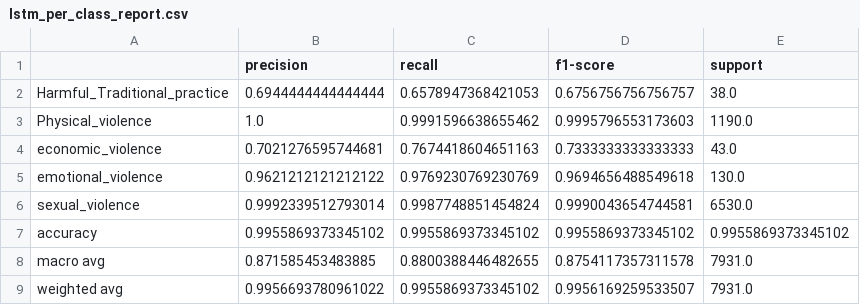
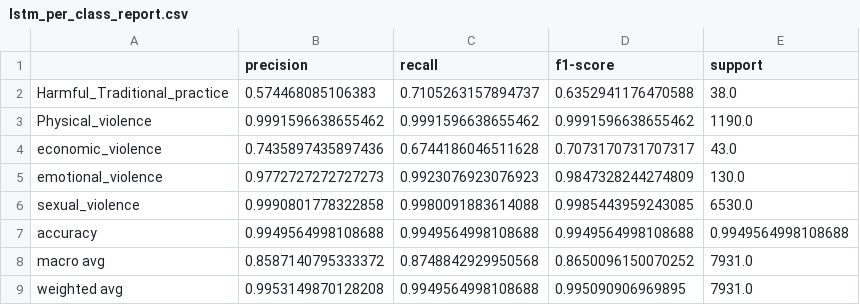
Before and after one commit to Manzi453/Formative_2-Group_19, a CSV file: results/metrics/lstm_per_class_report.csv, drawn as a sheet.

```diff
--- a/results/metrics/lstm_per_class_report.csv
+++ b/results/metrics/lstm_per_class_report.csv
@@ -1,9 +1,9 @@
 ,precision,recall,f1-score,support
-Harmful_Traditional_practice,0.6944444444444444,0.6578947368421053,0.6756756756756757,38.0
-Physical_violence,1.0,0.9991596638655462,0.9995796553173603,1190.0
-economic_violence,0.7021276595744681,0.7674418604651163,0.7333333333333333,43.0
-emotional_violence,0.9621212121212122,0.9769230769230769,0.9694656488549618,130.0
-sexual_violence,0.9992339512793014,0.9987748851454824,0.9990043654744581,6530.0
-accuracy,0.9955869373345102,0.9955869373345102,0.9955869373345102,0.9955869373345102
-macro avg,0.871585453483885,0.8800388446482655,0.8754117357311578,7931.0
-weighted avg,0.9956693780961022,0.9955869373345102,0.9956169259533507,7931.0
+Harmful_Traditional_practice,0.574468085106383,0.7105263157894737,0.6352941176470588,38.0
+Physical_violence,0.9991596638655462,0.9991596638655462,0.9991596638655462,1190.0
+economic_violence,0.7435897435897436,0.6744186046511628,0.7073170731707317,43.0
+emotional_violence,0.9772727272727273,0.9923076923076923,0.9847328244274809,130.0
+sexual_violence,0.9990801778322858,0.9980091883614088,0.9985443959243085,6530.0
+accuracy,0.9949564998108688,0.9949564998108688,0.9949564998108688,0.9949564998108688
+macro avg,0.8587140795333372,0.8748842929950568,0.8650096150070252,7931.0
+weighted avg,0.9953149870128208,0.9949564998108688,0.995090906969895,7931.0
```
Also changed, not shown: results/errors/lstm_errors.csv, results/errors/tcn_errors.csv, 27 other files.
